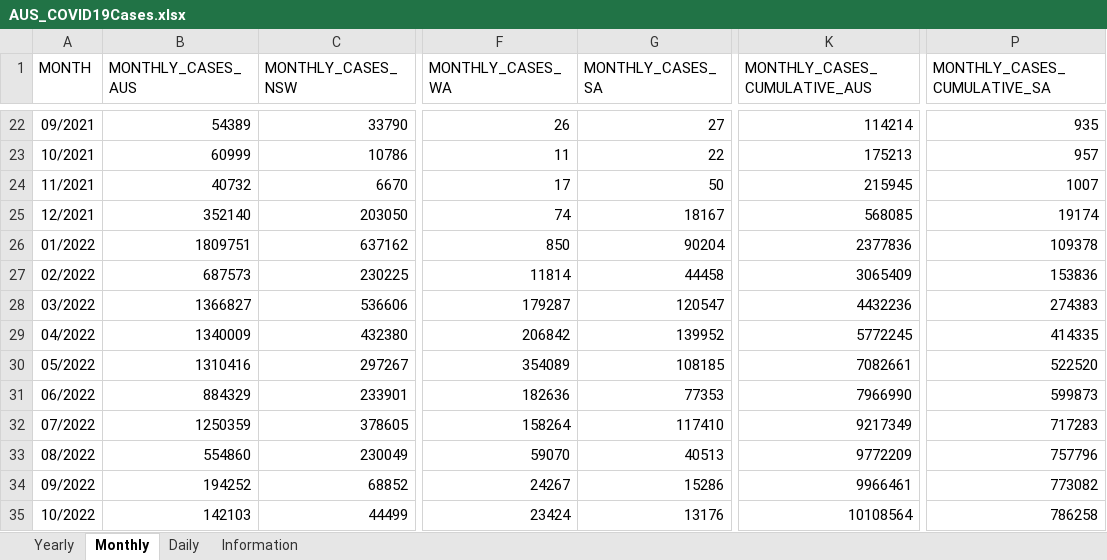
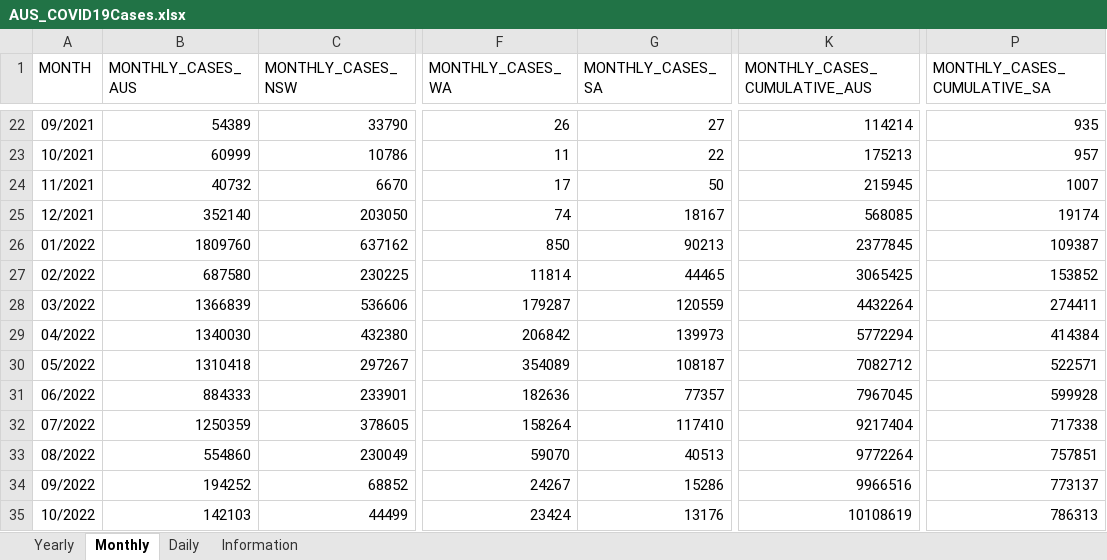
Before and after one commit to dbRaevn/covid19, an Excel workbook: pandemic/AUS_COVID19Cases.xlsx, sheet Monthly, drawn as a sheet; only a part is shown, gaps mark what is left out; values as stored, in another font and other column widths than the file's, no borders; the diff covers the shown part only; the diff names each change by its address in the sheet, - before the commit and + after, or states it on an @@ line.

Commit message:
Update AUS_COVID19Cases.xlsx

```diff
--- a/pandemic/AUS_COVID19Cases.xlsx (sheet Monthly)
+++ b/pandemic/AUS_COVID19Cases.xlsx (sheet Monthly)
-B26 (MONTHLY_CASES_AUS): 1809751
+B26 (MONTHLY_CASES_AUS): 1809760
-G26 (MONTHLY_CASES_SA): 90204
+G26 (MONTHLY_CASES_SA): 90213
-K26 (MONTHLY_CASES_CUMULATIVE_AUS): 2377836
+K26 (MONTHLY_CASES_CUMULATIVE_AUS): 2377845
-P26 (MONTHLY_CASES_CUMULATIVE_SA): 109378
+P26 (MONTHLY_CASES_CUMULATIVE_SA): 109387
-B27 (MONTHLY_CASES_AUS): 687573
+B27 (MONTHLY_CASES_AUS): 687580
-G27 (MONTHLY_CASES_SA): 44458
+G27 (MONTHLY_CASES_SA): 44465
-K27 (MONTHLY_CASES_CUMULATIVE_AUS): 3065409
+K27 (MONTHLY_CASES_CUMULATIVE_AUS): 3065425
-P27 (MONTHLY_CASES_CUMULATIVE_SA): 153836
+P27 (MONTHLY_CASES_CUMULATIVE_SA): 153852
-B28 (MONTHLY_CASES_AUS): 1366827
+B28 (MONTHLY_CASES_AUS): 1366839
-G28 (MONTHLY_CASES_SA): 120547
+G28 (MONTHLY_CASES_SA): 120559
-K28 (MONTHLY_CASES_CUMULATIVE_AUS): 4432236
+K28 (MONTHLY_CASES_CUMULATIVE_AUS): 4432264
-P28 (MONTHLY_CASES_CUMULATIVE_SA): 274383
+P28 (MONTHLY_CASES_CUMULATIVE_SA): 274411
-B29 (MONTHLY_CASES_AUS): 1340009
+B29 (MONTHLY_CASES_AUS): 1340030
-G29 (MONTHLY_CASES_SA): 139952
+G29 (MONTHLY_CASES_SA): 139973
-K29 (MONTHLY_CASES_CUMULATIVE_AUS): 5772245
+K29 (MONTHLY_CASES_CUMULATIVE_AUS): 5772294
-P29 (MONTHLY_CASES_CUMULATIVE_SA): 414335
+P29 (MONTHLY_CASES_CUMULATIVE_SA): 414384
-B30 (MONTHLY_CASES_AUS): 1310416
+B30 (MONTHLY_CASES_AUS): 1310418
-G30 (MONTHLY_CASES_SA): 108185
+G30 (MONTHLY_CASES_SA): 108187
-K30 (MONTHLY_CASES_CUMULATIVE_AUS): 7082661
+K30 (MONTHLY_CASES_CUMULATIVE_AUS): 7082712
-P30 (MONTHLY_CASES_CUMULATIVE_SA): 522520
+P30 (MONTHLY_CASES_CUMULATIVE_SA): 522571
-B31 (MONTHLY_CASES_AUS): 884329
+B31 (MONTHLY_CASES_AUS): 884333
-G31 (MONTHLY_CASES_SA): 77353
+G31 (MONTHLY_CASES_SA): 77357
-K31 (MONTHLY_CASES_CUMULATIVE_AUS): 7966990
+K31 (MONTHLY_CASES_CUMULATIVE_AUS): 7967045
-P31 (MONTHLY_CASES_CUMULATIVE_SA): 599873
+P31 (MONTHLY_CASES_CUMULATIVE_SA): 599928
-K32 (MONTHLY_CASES_CUMULATIVE_AUS): 9217349
+K32 (MONTHLY_CASES_CUMULATIVE_AUS): 9217404
-P32 (MONTHLY_CASES_CUMULATIVE_SA): 717283
+P32 (MONTHLY_CASES_CUMULATIVE_SA): 717338
-K33 (MONTHLY_CASES_CUMULATIVE_AUS): 9772209
+K33 (MONTHLY_CASES_CUMULATIVE_AUS): 9772264
-P33 (MONTHLY_CASES_CUMULATIVE_SA): 757796
+P33 (MONTHLY_CASES_CUMULATIVE_SA): 757851
-K34 (MONTHLY_CASES_CUMULATIVE_AUS): 9966461
+K34 (MONTHLY_CASES_CUMULATIVE_AUS): 9966516
-P34 (MONTHLY_CASES_CUMULATIVE_SA): 773082
+P34 (MONTHLY_CASES_CUMULATIVE_SA): 773137
-K35 (MONTHLY_CASES_CUMULATIVE_AUS): 10108564
+K35 (MONTHLY_CASES_CUMULATIVE_AUS): 10108619
-P35 (MONTHLY_CASES_CUMULATIVE_SA): 786258
+P35 (MONTHLY_CASES_CUMULATIVE_SA): 786313
```
Also changed, not shown: 46 edited cells elsewhere in this sheet, sheet Daily, sheet Yearly, sheet Information.
